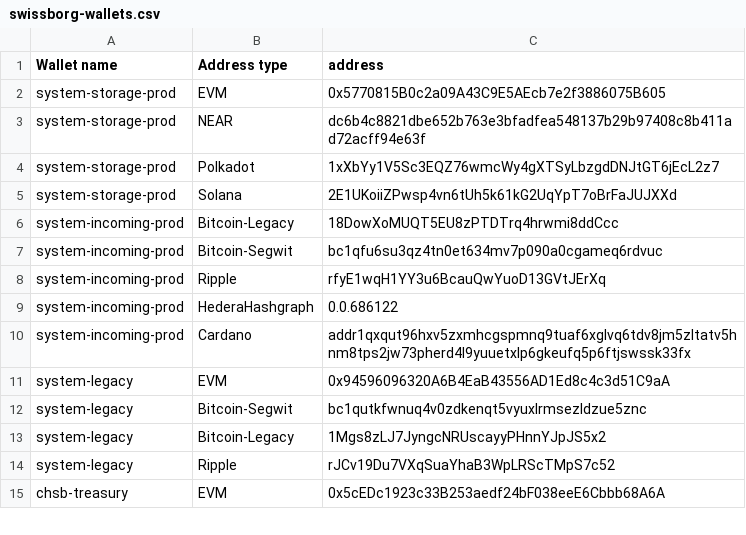
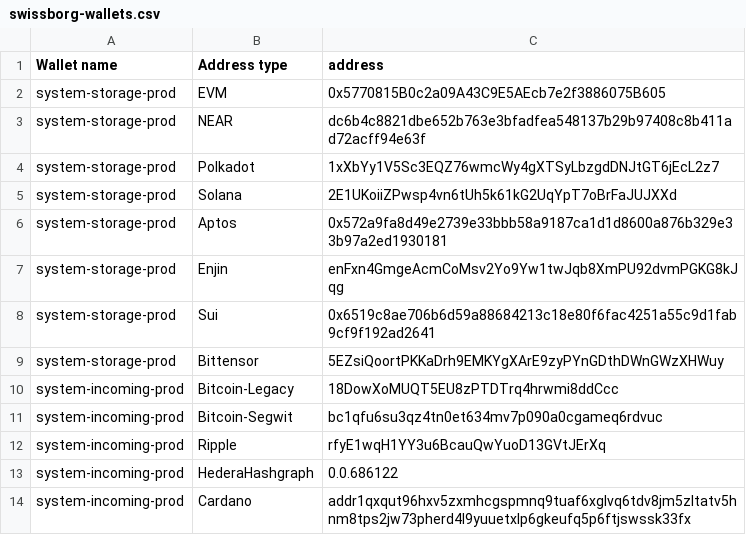
Before and after one commit to SwissBorg/pub, a CSV file: swissborg-wallets.csv, drawn as a sheet; only a part is shown; the shorter side is filled out with more unchanged rows.

Commit message:
Add Cordial addresses

```diff
--- a/swissborg-wallets.csv
+++ b/swissborg-wallets.csv
@@ -5,2 +5,6 @@ system-storage-prod,Polkadot,1xXbYy1V5Sc3EQZ76wmcWy4gXTSyLbzgdDNJtGT6jEcL2z7
 system-storage-prod,Solana,2E1UKoiiZPwsp4vn6tUh5k61kG2UqYpT7oBrFaJUJXXd
+system-storage-prod,Aptos,0x572a9fa8d49e2739e33bbb58a9187ca1d1d8600a876b329e33b97a2ed1930181
+system-storage-prod,Enjin,enFxn4GmgeAcmCoMsv2Yo9Yw1twJqb8XmPU92dvmPGKG8kJqg
+system-storage-prod,Sui,0x6519c8ae706b6d59a88684213c18e80f6fac4251a55c9d1fab9cf9f192ad2641
+system-storage-prod,Bittensor,5EZsiQoortPKKaDrh9EMKYgXArE9zyPYnGDthDWnGWzXHWuy
 system-incoming-prod,Bitcoin-Legacy,18DowXoMUQT5EU8zPTDTrq4hrwmi8ddCcc
```
